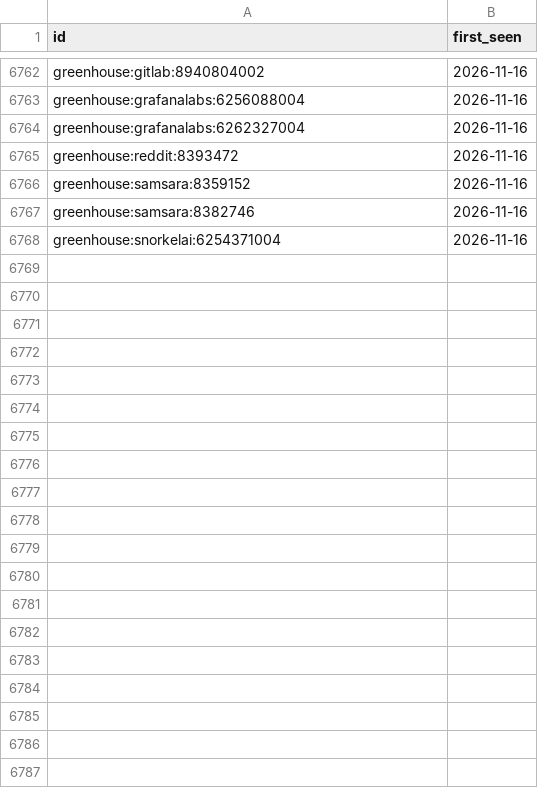
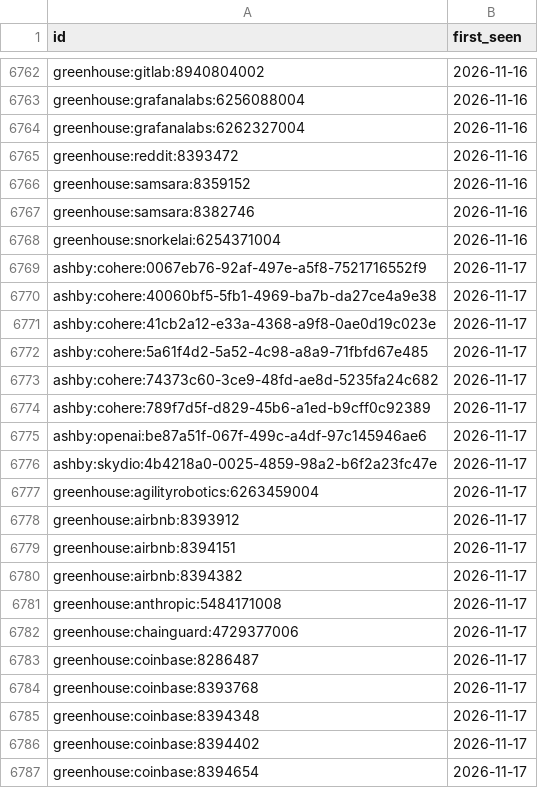
Before and after one commit to sarajmcghee/ai-job-radar, a CSV file: data/seen.csv, drawn as a sheet; only a part is shown, gaps mark what is left out; the diff covers the shown part only; the diff names each change by its address in the sheet, - before the commit and + after, or states it on an @@ line.

```diff
--- a/data/seen.csv
+++ b/data/seen.csv
+row 6769: ashby:cohere:0067eb76-92af-497e-a5f8-7521716552f9 | 2026-11-17
+row 6770: ashby:cohere:40060bf5-5fb1-4969-ba7b-da27ce4a9e38 | 2026-11-17
+row 6771: ashby:cohere:41cb2a12-e33a-4368-a9f8-0ae0d19c023e | 2026-11-17
+row 6772: ashby:cohere:5a61f4d2-5a52-4c98-a8a9-71fbfd67e485 | 2026-11-17
+row 6773: ashby:cohere:74373c60-3ce9-48fd-ae8d-5235fa24c682 | 2026-11-17
+row 6774: ashby:cohere:789f7d5f-d829-45b6-a1ed-b9cff0c92389 | 2026-11-17
+row 6775: ashby:openai:be87a51f-067f-499c-a4df-97c145946ae6 | 2026-11-17
+row 6776: ashby:skydio:4b4218a0-0025-4859-98a2-b6f2a23fc47e | 2026-11-17
+row 6777: greenhouse:agilityrobotics:6263459004 | 2026-11-17
+row 6778: greenhouse:airbnb:8393912 | 2026-11-17
+row 6779: greenhouse:airbnb:8394151 | 2026-11-17
+row 6780: greenhouse:airbnb:8394382 | 2026-11-17
+row 6781: greenhouse:anthropic:5484171008 | 2026-11-17
+row 6782: greenhouse:chainguard:4729377006 | 2026-11-17
+row 6783: greenhouse:coinbase:8286487 | 2026-11-17
+row 6784: greenhouse:coinbase:8393768 | 2026-11-17
+row 6785: greenhouse:coinbase:8394348 | 2026-11-17
+row 6786: greenhouse:coinbase:8394402 | 2026-11-17
+row 6787: greenhouse:coinbase:8394654 | 2026-11-17
```
Also changed, not shown: 30 added rows elsewhere in this file, data/trends.csv, 8 other files.
